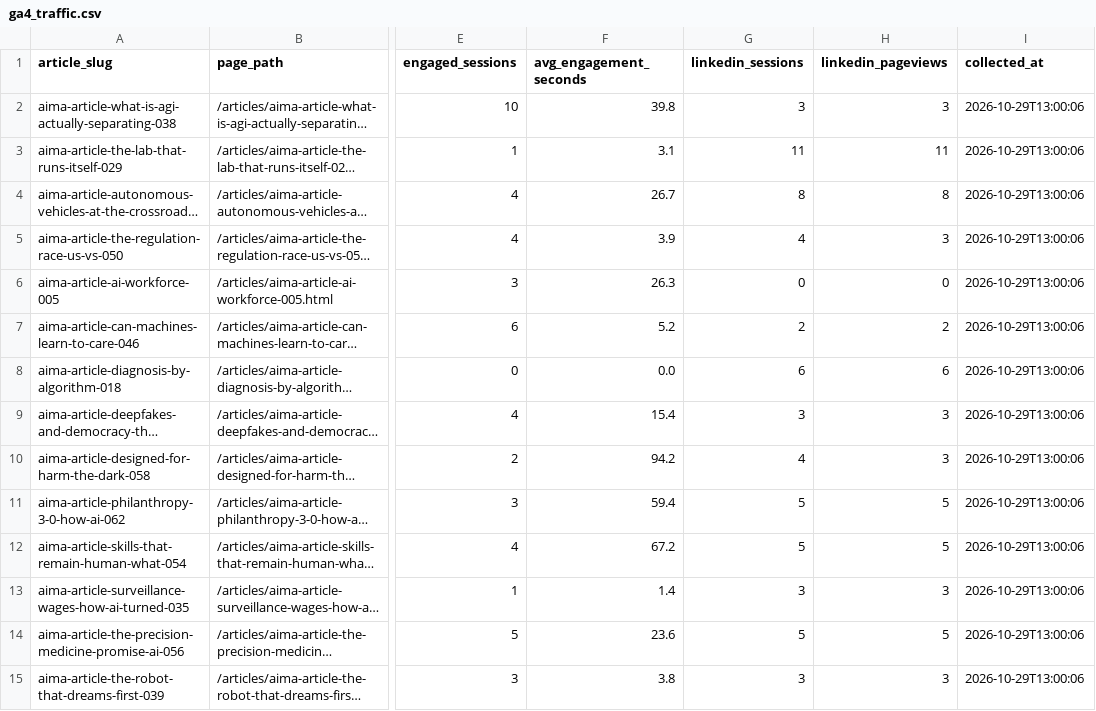
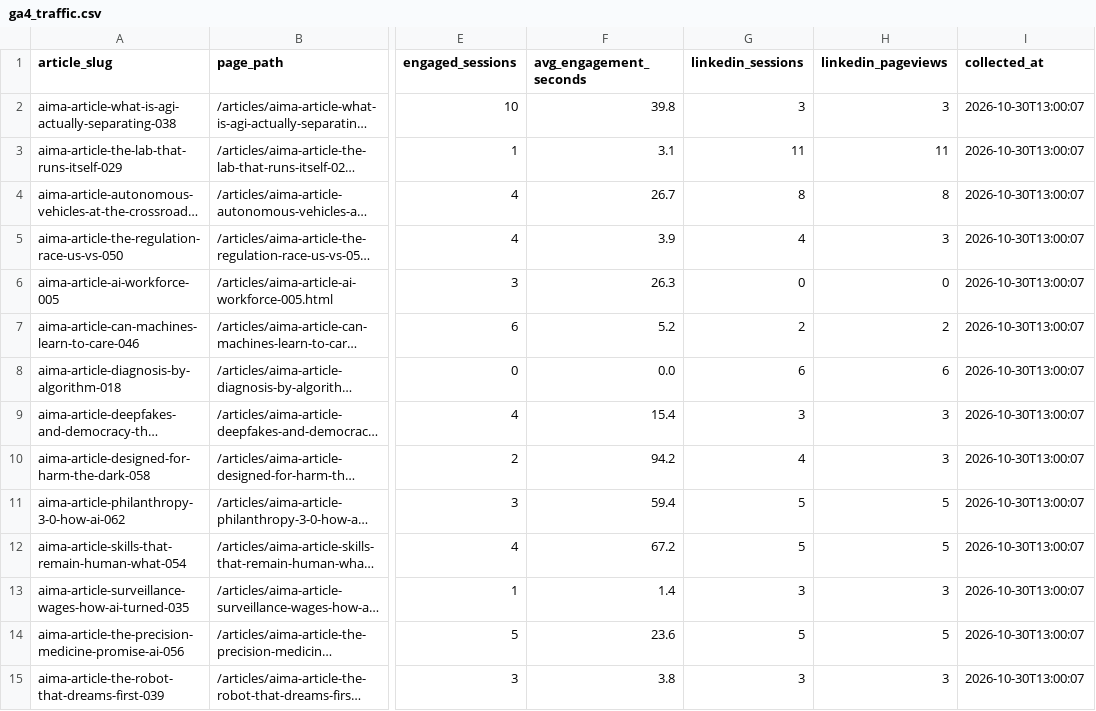
Before and after one commit to joselitosering/aima, a CSV file: linkedin_pipeline/ga4_traffic.csv, drawn as a sheet; only a part is shown, gaps mark what is left out; long unchanged cells end in …; the diff covers the shown part only; the diff names each change by its address in the sheet, - before the commit and + after, or states it on an @@ line.

Commit message:
data: update GA4 traffic

```diff
--- a/linkedin_pipeline/ga4_traffic.csv
+++ b/linkedin_pipeline/ga4_traffic.csv
-I2:I15 (collected_at): 2026-10-29T13:00:06
+I2:I15 (collected_at): 2026-10-30T13:00:07
```
Also changed, not shown: 3 added rows, 3 removed rows and 18 edited cells elsewhere in this file.
